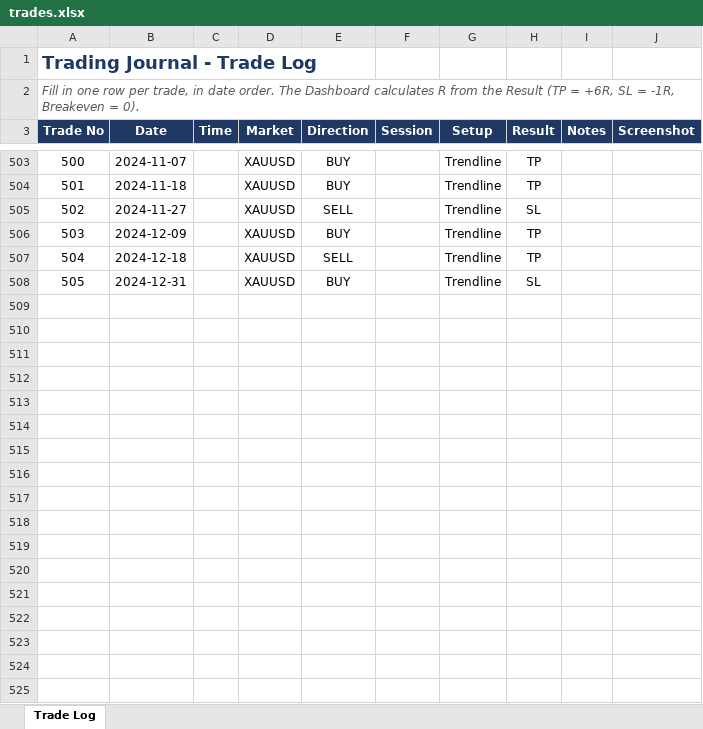
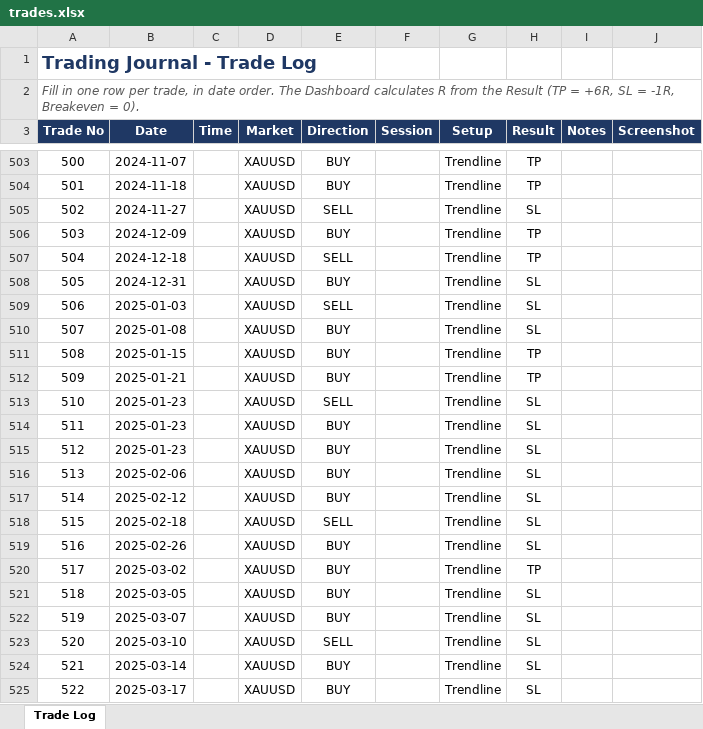
Before and after one commit to mufagustave3/trading-journal, an Excel workbook: trades.xlsx, sheet Trade Log, drawn as a sheet; only a part is shown, gaps mark what is left out; values as stored, in another font and other column widths than the file's, no borders; table styles not drawn; the diff covers the shown part only; the diff names each change by its address in the sheet, - before the commit and + after, or states it on an @@ line.

Commit message:
data added

```diff
--- a/trades.xlsx (sheet Trade Log)
+++ b/trades.xlsx (sheet Trade Log)
+row 509: 506 | 2025-01-03 |  | XAUUSD | SELL |  | Trendline | SL
+row 510: 507 | 2025-01-08 |  | XAUUSD | BUY |  | Trendline | SL
+row 511: 508 | 2025-01-15 |  | XAUUSD | BUY |  | Trendline | TP
+row 512: 509 | 2025-01-21 |  | XAUUSD | BUY |  | Trendline | TP
+row 513: 510 | 2025-01-23 |  | XAUUSD | SELL |  | Trendline | SL
+row 514: 511 | 2025-01-23 |  | XAUUSD | BUY |  | Trendline | SL
+row 515: 512 | 2025-01-23 |  | XAUUSD | BUY |  | Trendline | SL
+row 516: 513 | 2025-02-06 |  | XAUUSD | BUY |  | Trendline | SL
+row 517: 514 | 2025-02-12 |  | XAUUSD | BUY |  | Trendline | SL
+row 518: 515 | 2025-02-18 |  | XAUUSD | SELL |  | Trendline | SL
+row 519: 516 | 2025-02-26 |  | XAUUSD | BUY |  | Trendline | SL
+row 520: 517 | 2025-03-02 |  | XAUUSD | BUY |  | Trendline | TP
+row 521: 518 | 2025-03-05 |  | XAUUSD | BUY |  | Trendline | SL
+row 522: 519 | 2025-03-07 |  | XAUUSD | BUY |  | Trendline | SL
+row 523: 520 | 2025-03-10 |  | XAUUSD | SELL |  | Trendline | SL
+row 524: 521 | 2025-03-14 |  | XAUUSD | BUY |  | Trendline | SL
+row 525: 522 | 2025-03-17 |  | XAUUSD | BUY |  | Trendline | SL
```
Also changed, not shown: 48 added rows elsewhere in this sheet.
